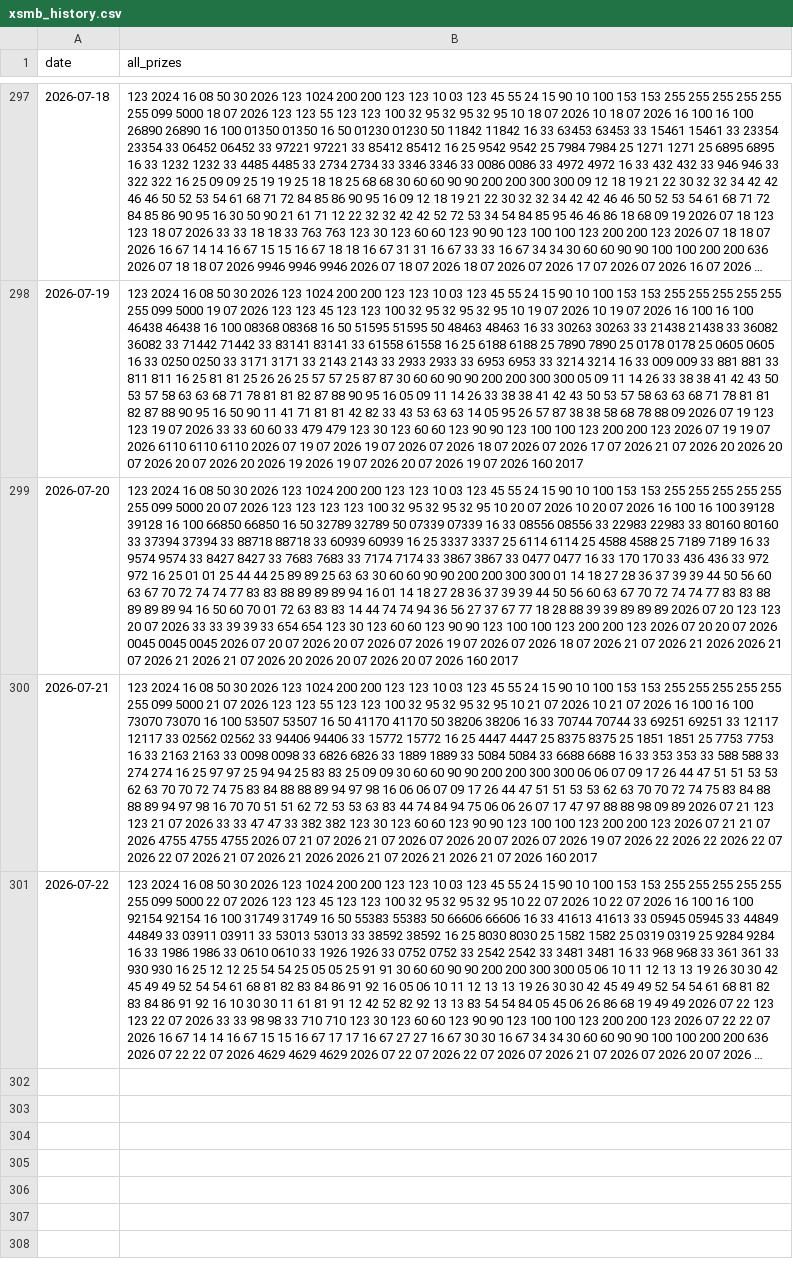
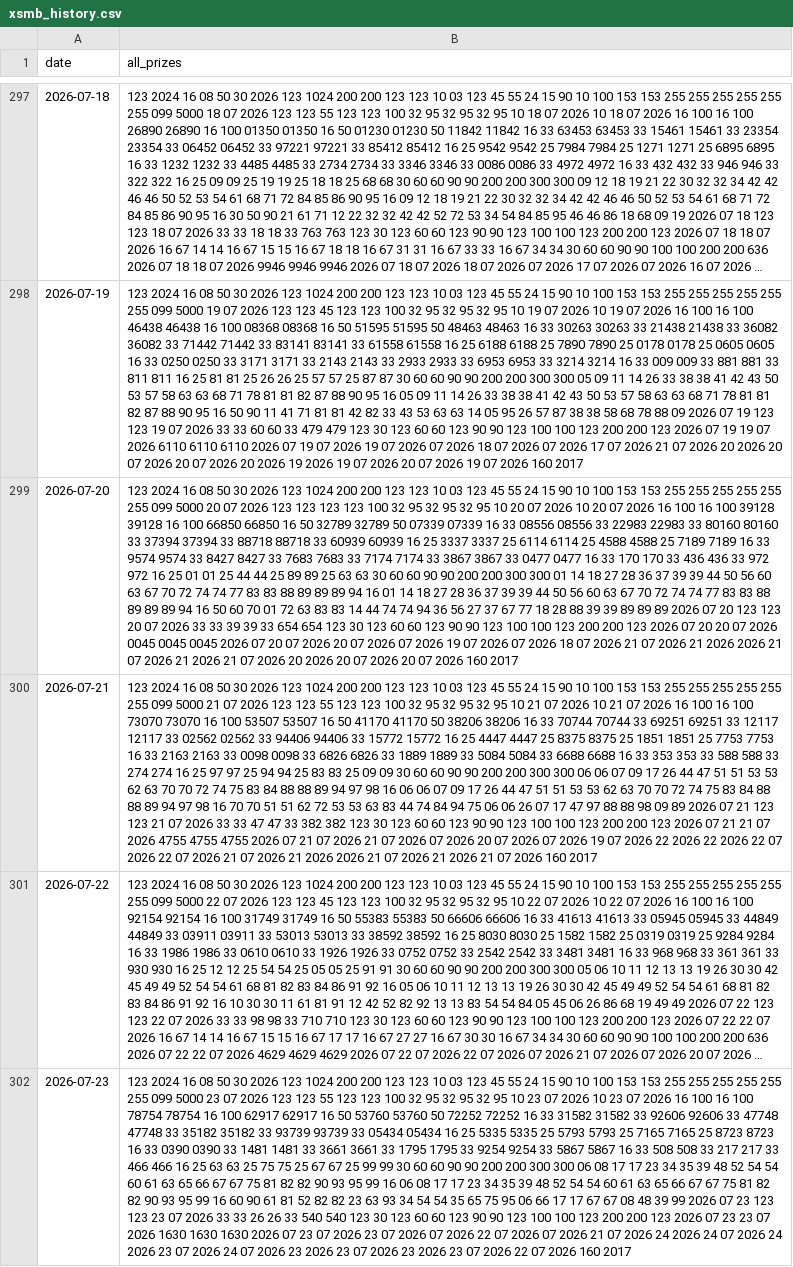
Before and after one commit to anhnguyen122-bit/aetb-top3, a CSV file: xsmb_history.csv, drawn as a sheet; only a part is shown, gaps mark what is left out; long unchanged cells end in …; the diff names each change by its address in the sheet, - before the commit and + after, or states it on an @@ line.

```diff
--- a/xsmb_history.csv
+++ b/xsmb_history.csv
+row 302: 2026-07-23 | 123 2024 16 08 50 30 2026 123 1024 200 200 123 123 10 03 123 45 55 24 15 90 10 100 153 153 255 255 255 255 255 255 099 5000 23 07 2026 123 123 55 123 123 100 32 95 32 95 32 95 10 23 07 2026 10 23 07 2026 16 100 16 100 78754 78754 16 100 62917 62917 16 50 53760 53760 50 72252 72252 16 33 31582 31582 33 92606 92606 33 47748 47748 33 35182 35182 33 93739 93739 33 05434 05434 16 25 5335 5335 25 5793 5793 25 7165 7165 25 8723 8723 16 33 0390 0390 33 1481 1481 33 3661 3661 33 1795 1795 33 9254 9254 33 5867 5867 16 33 508 508 33 217 217 33 466 466 16 25 63 63 25 75 75 25 67 67 25 99 99 30 60 60 90 90 200 200 300 300 06 08 17 17 23 34 35 39 48 52 54 54 60 61 63 65 66 67 67 75 81 82 82 90 93 95 99 16 06 08 17 17 23 34 35 39 48 52 54 54 60 61 63 65 66 67 67 75 81 82 82 90 93 95 99 16 60 90 61 81 52 82 82 23 63 93 34 54 54 35 65 75 95 06 66 17 17 67 67 08 48 39 99 2026 07 23 123 123 23 07 2026 33 33 26 26 33 540 540 123 30 123 60 60 123 90 90 123 100 100 123 200 200 123 2026 07 23 23 07 2026 1630 1630 1630 2026 07 23 07 2026 23 07 2026 07 2026 22 07 2026 07 2026 21 07 2026 24 2026 24 07 2026 24 2026 23 07 2026 24 07 2026 23 2026 23 07 2026 23 2026 23 07 2026 22 07 2026 160 2017
```
Also changed, not shown: 1 other file.
